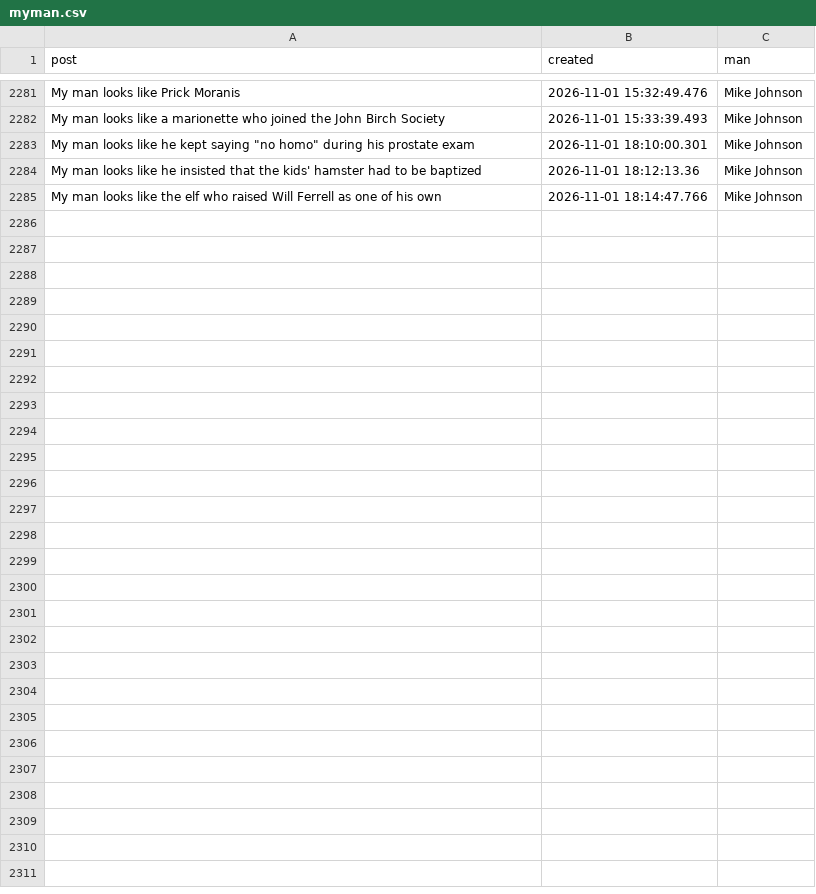
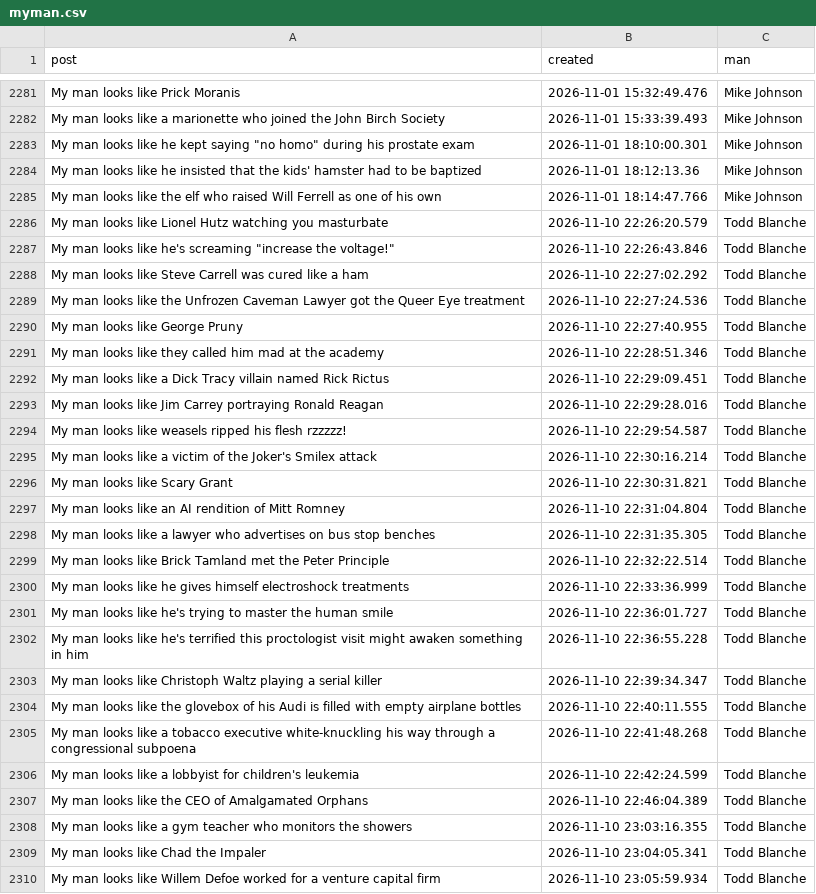
Before and after one commit to eddelbuettel/myman-py, a CSV file: src/myman/data/myman.csv, drawn as a sheet; only a part is shown, gaps mark what is left out; the diff names each change by its address in the sheet, - before the commit and + after, or states it on an @@ line.

```diff
--- a/src/myman/data/myman.csv
+++ b/src/myman/data/myman.csv
+row 2286: My man looks like Lionel Hutz watching you masturbate | 2026-11-10 22:26:20.579 | Todd Blanche
+row 2287: My man looks like he's screaming "increase the voltage!" | 2026-11-10 22:26:43.846 | Todd Blanche
+row 2288: My man looks like Steve Carrell was cured like a ham | 2026-11-10 22:27:02.292 | Todd Blanche
+row 2289: My man looks like the Unfrozen Caveman Lawyer got the Queer Eye treatment | 2026-11-10 22:27:24.536 | Todd Blanche
+row 2290: My man looks like George Pruny | 2026-11-10 22:27:40.955 | Todd Blanche
+row 2291: My man looks like they called him mad at the academy | 2026-11-10 22:28:51.346 | Todd Blanche
+row 2292: My man looks like a Dick Tracy villain named Rick Rictus | 2026-11-10 22:29:09.451 | Todd Blanche
+row 2293: My man looks like Jim Carrey portraying Ronald Reagan | 2026-11-10 22:29:28.016 | Todd Blanche
+row 2294: My man looks like weasels ripped his flesh rzzzzz! | 2026-11-10 22:29:54.587 | Todd Blanche
+row 2295: My man looks like a victim of the Joker's Smilex attack | 2026-11-10 22:30:16.214 | Todd Blanche
+row 2296: My man looks like Scary Grant | 2026-11-10 22:30:31.821 | Todd Blanche
+row 2297: My man looks like an AI rendition of Mitt Romney | 2026-11-10 22:31:04.804 | Todd Blanche
+row 2298: My man looks like a lawyer who advertises on bus stop benches | 2026-11-10 22:31:35.305 | Todd Blanche
+row 2299: My man looks like Brick Tamland met the Peter Principle | 2026-11-10 22:32:22.514 | Todd Blanche
+row 2300: My man looks like he gives himself electroshock treatments | 2026-11-10 22:33:36.999 | Todd Blanche
+row 2301: My man looks like he's trying to master the human smile | 2026-11-10 22:36:01.727 | Todd Blanche
+row 2302: My man looks like he's terrified this proctologist visit might awaken something in him | 2026-11-10 22:36:55.228 | Todd Blanche
+row 2303: My man looks like Christoph Waltz playing a serial killer | 2026-11-10 22:39:34.347 | Todd Blanche
+row 2304: My man looks like the glovebox of his Audi is filled with empty airplane bottles | 2026-11-10 22:40:11.555 | Todd Blanche
+row 2305: My man looks like a tobacco executive white-knuckling his way through a congressional subpoena | 2026-11-10 22:41:48.268 | Todd Blanche
+row 2306: My man looks like a lobbyist for children's leukemia | 2026-11-10 22:42:24.599 | Todd Blanche
+row 2307: My man looks like the CEO of Amalgamated Orphans | 2026-11-10 22:46:04.389 | Todd Blanche
+row 2308: My man looks like a gym teacher who monitors the showers | 2026-11-10 23:03:16.355 | Todd Blanche
+row 2309: My man looks like Chad the Impaler | 2026-11-10 23:04:05.341 | Todd Blanche
+row 2310: My man looks like Willem Defoe worked for a venture capital firm | 2026-11-10 23:05:59.934 | Todd Blanche
```
Also changed, not shown: 2 other files.
